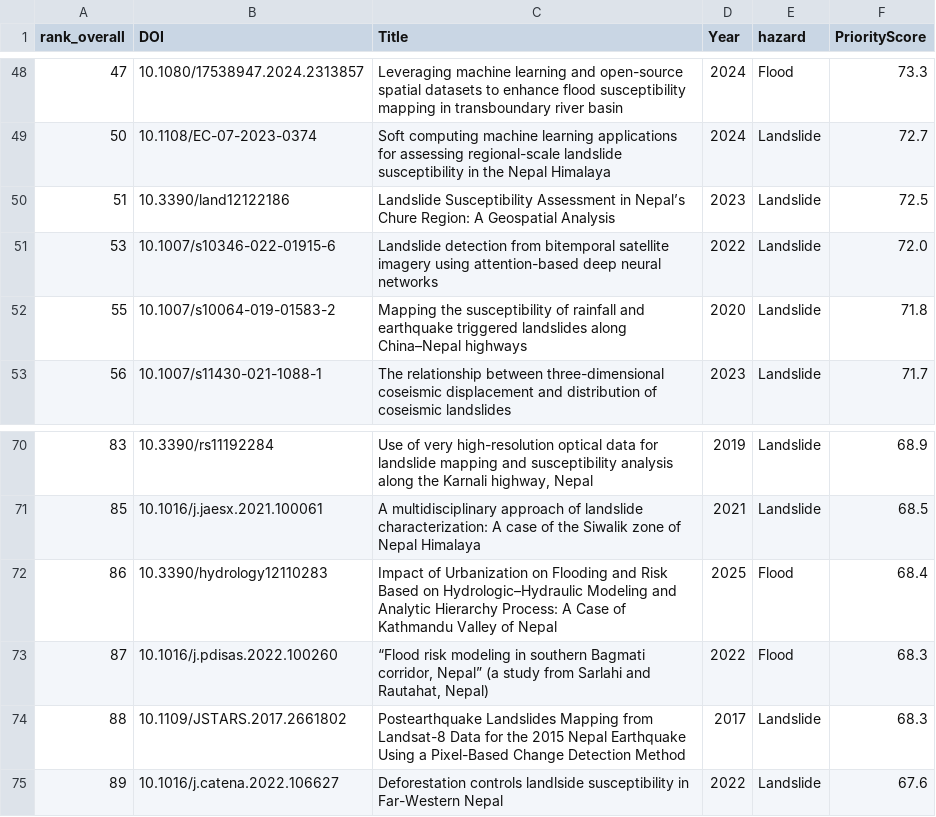
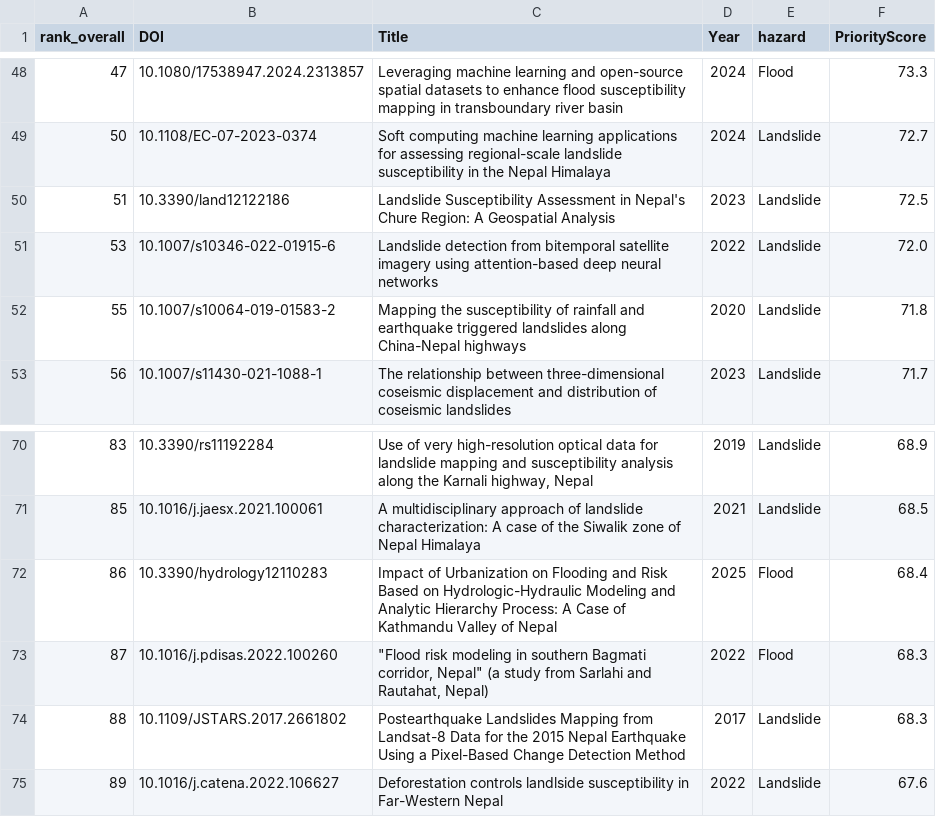
Before and after one commit to abinashsilwal/nepal-multihazard-rs-review-paper, a CSV file: data/synthesis_core_100.csv, drawn as a sheet; only a part is shown, gaps mark what is left out; the diff covers the shown part only.

```diff
--- a/data/synthesis_core_100.csv
+++ b/data/synthesis_core_100.csv
@@ -49,5 +49,5 @@ rank_overall,DOI,Title,Year,hazard,PriorityScore
 50,10.1108/EC-07-2023-0374,Soft computing machine learning applications for assessing regional-scale landslide susceptibility in the Nepal Himalaya,2024,Landslide,72.7
-51,10.3390/land12122186,Landslide Susceptibility Assessment in Nepal’s Chure Region: A Geospatial Analysis,2023,Landslide,72.5
+51,10.3390/land12122186,Landslide Susceptibility Assessment in Nepal's Chure Region: A Geospatial Analysis,2023,Landslide,72.5
 53,10.1007/s10346-022-01915-6,Landslide detection from bitemporal satellite imagery using attention-based deep neural networks,2022,Landslide,72.0
-55,10.1007/s10064-019-01583-2,Mapping the susceptibility of rainfall and earthquake triggered landslides along China–Nepal highways,2020,Landslide,71.8
+55,10.1007/s10064-019-01583-2,Mapping the susceptibility of rainfall and earthquake triggered landslides along China-Nepal highways,2020,Landslide,71.8
 56,10.1007/s11430-021-1088-1,The relationship between three-dimensional coseismic displacement and distribution of coseismic landslides,2023,Landslide,71.7
@@ -71,4 +71,4 @@ rank_overall,DOI,Title,Year,hazard,PriorityScore
 85,10.1016/j.jaesx.2021.100061,A multidisciplinary approach of landslide characterization: A case of the Siwalik zone of Nepal Himalaya,2021,Landslide,68.5
-86,10.3390/hydrology12110283,Impact of Urbanization on Flooding and Risk Based on Hydrologic–Hydraulic Modeling and Analytic Hierarchy Process: A Case of Kathmandu Valley of Nepal,2025,Flood,68.4
-87,10.1016/j.pdisas.2022.100260,"“Flood risk modeling in southern Bagmati corridor, Nepal” (a study from Sarlahi and Rautahat, Nepal)",2022,Flood,68.3
+86,10.3390/hydrology12110283,Impact of Urbanization on Flooding and Risk Based on Hydrologic-Hydraulic Modeling and Analytic Hierarchy Process: A Case of Kathmandu Valley of Nepal,2025,Flood,68.4
+87,10.1016/j.pdisas.2022.100260,"""Flood risk modeling in southern Bagmati corridor, Nepal"" (a study from Sarlahi and Rautahat, Nepal)",2022,Flood,68.3
 88,10.1109/JSTARS.2017.2661802,Postearthquake Landslides Mapping from Landsat-8 Data for the 2015 Nepal Earthquake Using a Pixel-Based Change Detection Method,2017,Landslide,68.3
```
Also changed, not shown: 10 edited cells elsewhere in this file.
